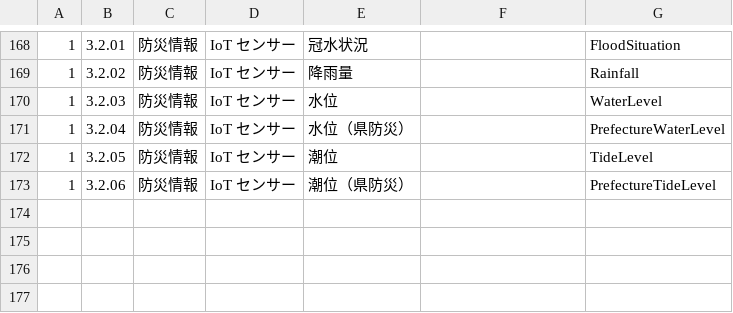
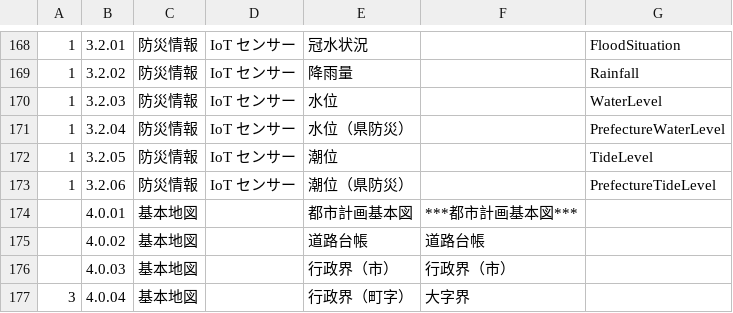
Before and after one commit to takamatsu-city/maps.takamatsu-fact.com, a TSV file: public/api/catalog.tsv, drawn as a sheet; only a part is shown, gaps mark what is left out.

```diff
--- a/public/api/catalog.tsv
+++ b/public/api/catalog.tsv
@@ -173 +173,5 @@
 1	3.2.06	防災情報	IoT センサー	潮位（県防災）		PrefectureTideLevel
+	4.0.01	基本地図		都市計画基本図	***都市計画基本図***
+	4.0.02	基本地図		道路台帳	道路台帳
+	4.0.03	基本地図		行政界（市）	行政界（市）
+3	4.0.04	基本地図		行政界（町字）	大字界
```
Also changed, not shown: 1 other file.
